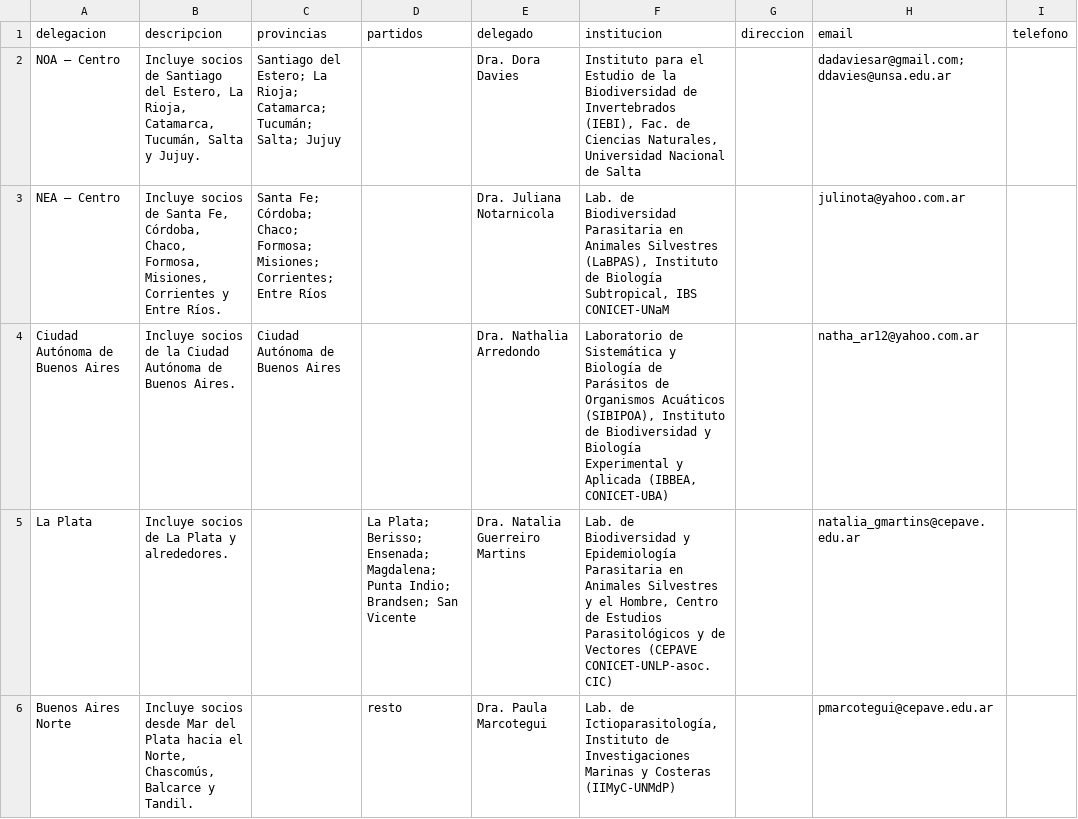
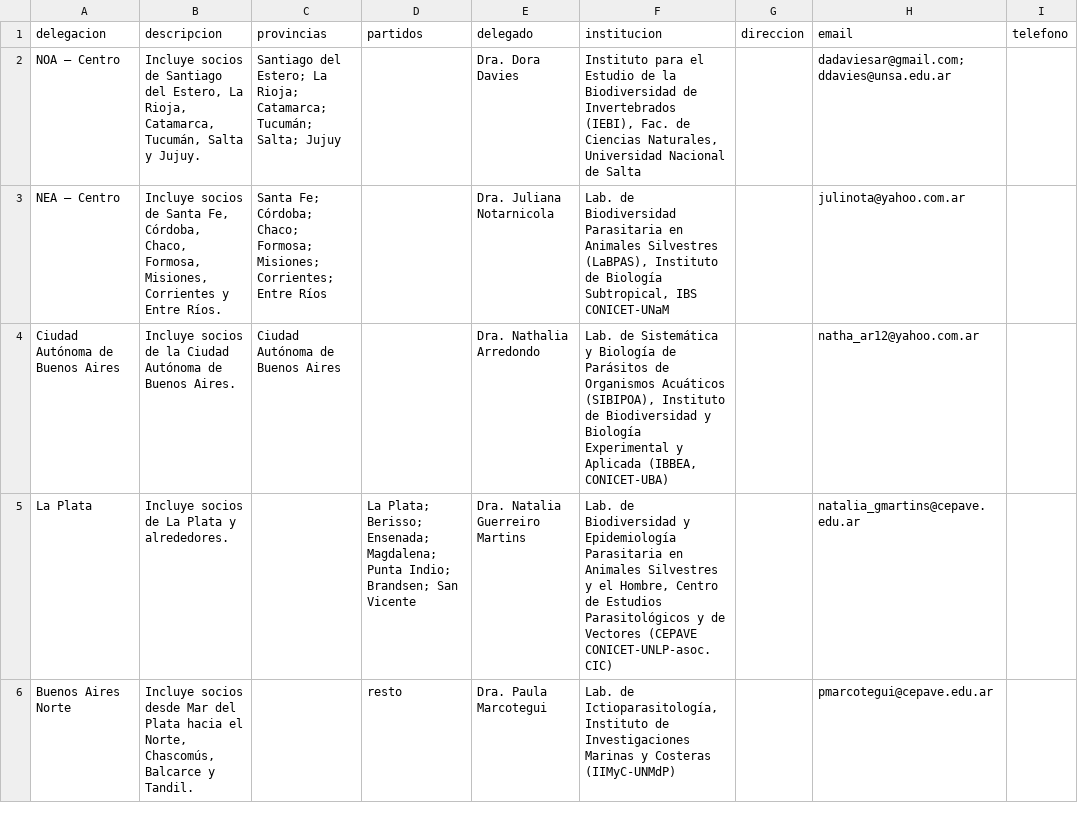
Before and after one commit to apaargentina/apaargentina.github.io, a CSV file: _data/delegaciones.csv, drawn as a sheet; only a part is shown; the diff names each change by its address in the sheet, - before the commit and + after, or states it on an @@ line.

Commit message:
Update delegaciones.csv

```diff
--- a/_data/delegaciones.csv
+++ b/_data/delegaciones.csv
-F4 (institucion): Laboratorio de Sistemática…
+F4 (institucion): Lab. de Sistemática…
```
